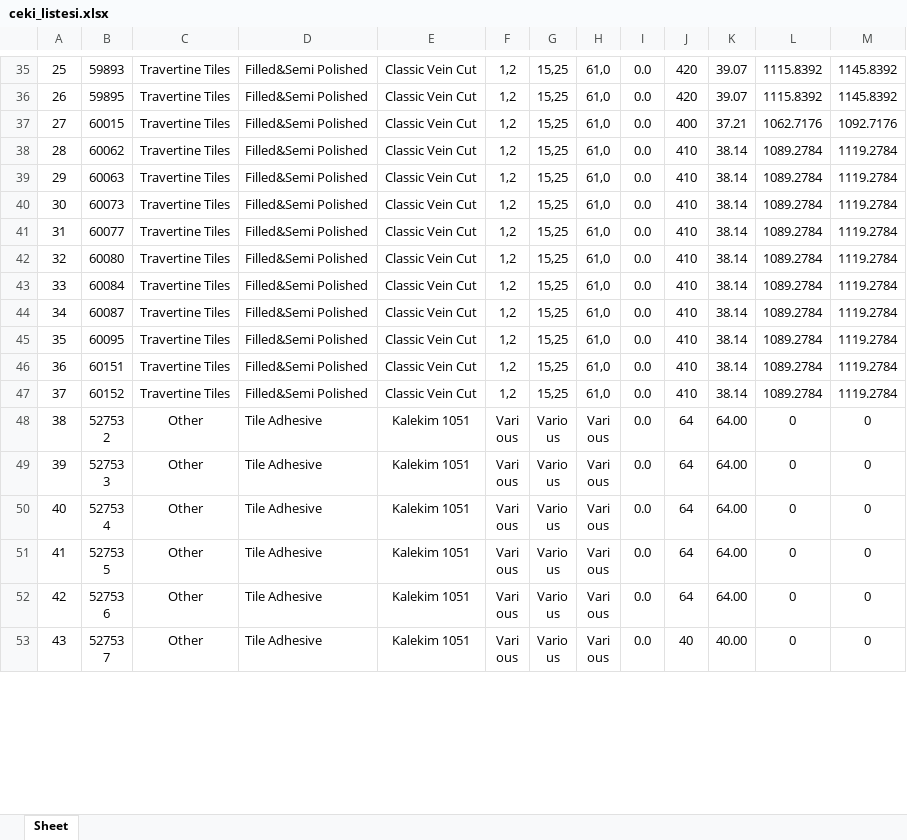
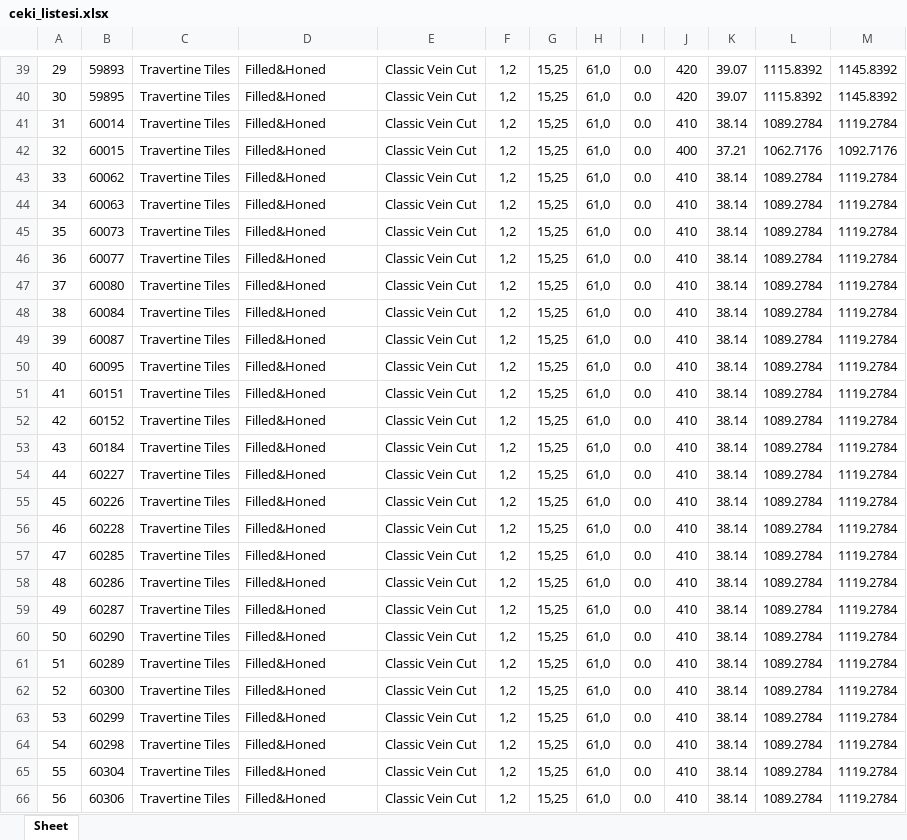
Before and after one commit to Thusuaso/socket, an Excel workbook: excel/dosyalar/ceki_listesi.xlsx, sheet Sheet, drawn as a sheet; only a part is shown, gaps mark what is left out; the shorter side is filled out with more unchanged rows; values as stored, in another font and other column widths than the file's, no borders; addresses are those after the commit; the diff covers the shown part only; the diff names each change by its address in the sheet, - before the commit and + after, or states it on an @@ line.

```diff
--- a/excel/dosyalar/ceki_listesi.xlsx (sheet Sheet)
+++ b/excel/dosyalar/ceki_listesi.xlsx (sheet Sheet)
@@ column A renumbered between rows 25 and 132 @@
-D39:D40: Filled&Semi Polished
+D39:D40: Filled&Honed
+row 41: 31 | 60014 | Travertine Tiles | Filled&Honed | Classic Vein Cut | 1,2 | 15,25 | 61,0 | 0.0 | 410 | 38.14 | 1089.2784 | 1119.2784
-D42:D52: Filled&Semi Polished
+D42:D52: Filled&Honed
+row 53: 43 | 60184 | Travertine Tiles | Filled&Honed | Classic Vein Cut | 1,2 | 15,25 | 61,0 | 0.0 | 410 | 38.14 | 1089.2784 | 1119.2784
+row 54: 44 | 60227 | Travertine Tiles | Filled&Honed | Classic Vein Cut | 1,2 | 15,25 | 61,0 | 0.0 | 410 | 38.14 | 1089.2784 | 1119.2784
+row 55: 45 | 60226 | Travertine Tiles | Filled&Honed | Classic Vein Cut | 1,2 | 15,25 | 61,0 | 0.0 | 410 | 38.14 | 1089.2784 | 1119.2784
+row 56: 46 | 60228 | Travertine Tiles | Filled&Honed | Classic Vein Cut | 1,2 | 15,25 | 61,0 | 0.0 | 410 | 38.14 | 1089.2784 | 1119.2784
+row 57: 47 | 60285 | Travertine Tiles | Filled&Honed | Classic Vein Cut | 1,2 | 15,25 | 61,0 | 0.0 | 410 | 38.14 | 1089.2784 | 1119.2784
+row 58: 48 | 60286 | Travertine Tiles | Filled&Honed | Classic Vein Cut | 1,2 | 15,25 | 61,0 | 0.0 | 410 | 38.14 | 1089.2784 | 1119.2784
+row 59: 49 | 60287 | Travertine Tiles | Filled&Honed | Classic Vein Cut | 1,2 | 15,25 | 61,0 | 0.0 | 410 | 38.14 | 1089.2784 | 1119.2784
+row 60: 50 | 60290 | Travertine Tiles | Filled&Honed | Classic Vein Cut | 1,2 | 15,25 | 61,0 | 0.0 | 410 | 38.14 | 1089.2784 | 1119.2784
+row 61: 51 | 60289 | Travertine Tiles | Filled&Honed | Classic Vein Cut | 1,2 | 15,25 | 61,0 | 0.0 | 410 | 38.14 | 1089.2784 | 1119.2784
+row 62: 52 | 60300 | Travertine Tiles | Filled&Honed | Classic Vein Cut | 1,2 | 15,25 | 61,0 | 0.0 | 410 | 38.14 | 1089.2784 | 1119.2784
+row 63: 53 | 60299 | Travertine Tiles | Filled&Honed | Classic Vein Cut | 1,2 | 15,25 | 61,0 | 0.0 | 410 | 38.14 | 1089.2784 | 1119.2784
+row 64: 54 | 60298 | Travertine Tiles | Filled&Honed | Classic Vein Cut | 1,2 | 15,25 | 61,0 | 0.0 | 410 | 38.14 | 1089.2784 | 1119.2784
+row 65: 55 | 60304 | Travertine Tiles | Filled&Honed | Classic Vein Cut | 1,2 | 15,25 | 61,0 | 0.0 | 410 | 38.14 | 1089.2784 | 1119.2784
+row 66: 56 | 60306 | Travertine Tiles | Filled&Honed | Classic Vein Cut | 1,2 | 15,25 | 61,0 | 0.0 | 410 | 38.14 | 1089.2784 | 1119.2784
```
Also changed, not shown: 102 added rows, 54 edited cells and merged cells elsewhere in this sheet, excel/dosyalar/ayo_maliyet_listesi.xlsx, excel/sablonlar/ceki_listesi.xlsx, 1 other file.
